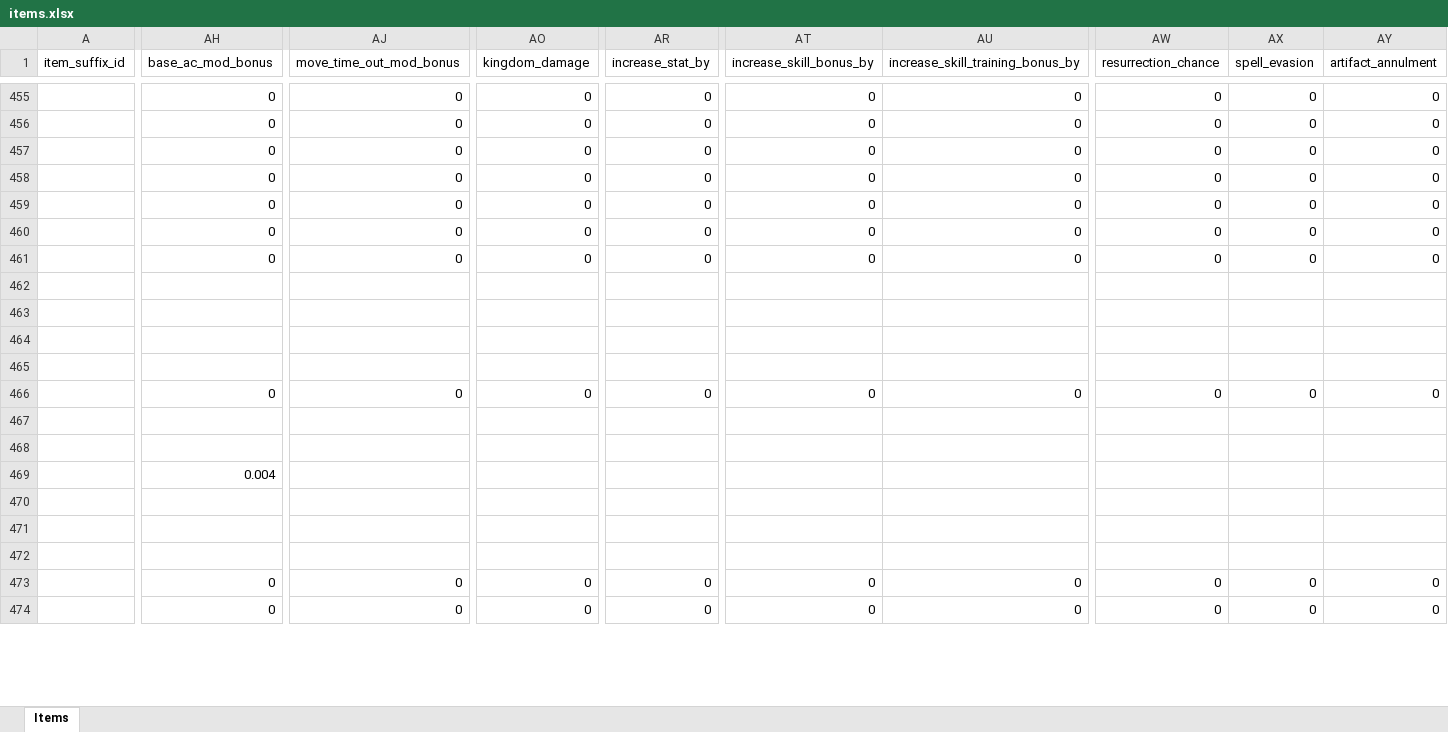
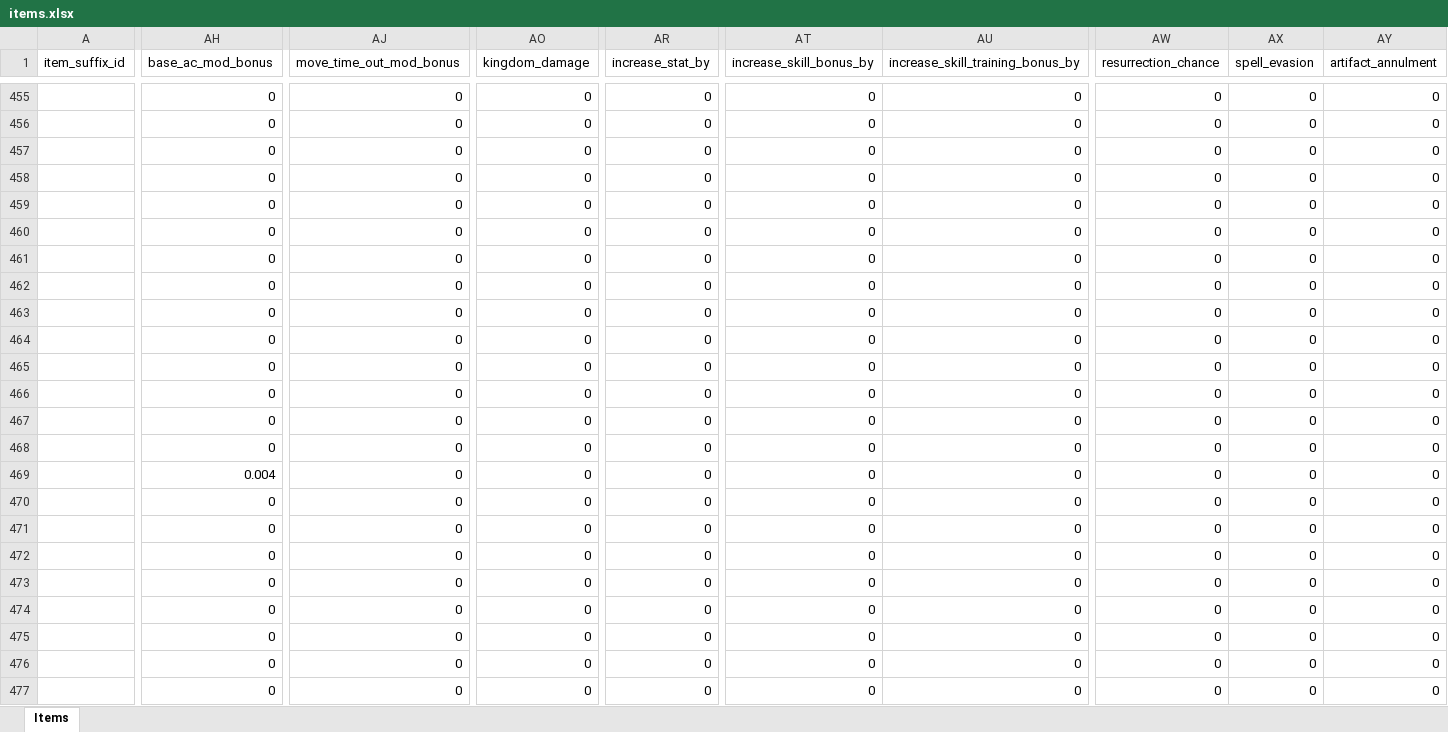
Before and after one commit to AdamKyle/flare, an Excel workbook: resources/data-imports/items.xlsx, sheet Items, drawn as a sheet; only a part is shown, gaps mark what is left out; values as stored, in another font and other column widths than the file's, no borders; rows hold the shown columns only; the diff covers the shown part only; the diff names each change by its address in the sheet, - before the commit and + after, or states it on an @@ line.

Commit message:
Lots of little fixes.
- Kingdom fixes - specifically around the map updating when one is taken.
- Attack Log fixes, make sure the bomb drop goes to the right character.
- Various other fixes.
- items and affixes droppability updated
- monsters updated - alas the final critter for surface is too strong.

```diff
--- a/resources/data-imports/items.xlsx (sheet Items)
+++ b/resources/data-imports/items.xlsx (sheet Items)
-AH462:AH465 (base_ac_mod_bonus): (empty)
+AH462:AH465 (base_ac_mod_bonus): 0
-AJ462:AJ465 (move_time_out_mod_bonus): (empty)
+AJ462:AJ465 (move_time_out_mod_bonus): 0
-AO462:AO465 (kingdom_damage): (empty)
+AO462:AO465 (kingdom_damage): 0
-AR462:AR465 (increase_stat_by): (empty)
+AR462:AR465 (increase_stat_by): 0
-AT462:AT465 (increase_skill_bonus_by): (empty)
+AT462:AT465 (increase_skill_bonus_by): 0
-AU462:AU465 (increase_skill_training_bonus_by): (empty)
+AU462:AU465 (increase_skill_training_bonus_by): 0
-AW462:AW465 (resurrection_chance): (empty)
+AW462:AW465 (resurrection_chance): 0
-AX462:AX465 (spell_evasion): (empty)
+AX462:AX465 (spell_evasion): 0
-AY462:AY465 (artifact_annulment): (empty)
+AY462:AY465 (artifact_annulment): 0
-AH467:AH468 (base_ac_mod_bonus): (empty)
+AH467:AH468 (base_ac_mod_bonus): 0
-AJ467:AJ472 (move_time_out_mod_bonus): (empty)
+AJ467:AJ472 (move_time_out_mod_bonus): 0
-AO467:AO472 (kingdom_damage): (empty)
+AO467:AO472 (kingdom_damage): 0
-AR467:AR472 (increase_stat_by): (empty)
+AR467:AR472 (increase_stat_by): 0
-AT467:AT472 (increase_skill_bonus_by): (empty)
+AT467:AT472 (increase_skill_bonus_by): 0
-AU467:AU472 (increase_skill_training_bonus_by): (empty)
+AU467:AU472 (increase_skill_training_bonus_by): 0
-AW467:AW472 (resurrection_chance): (empty)
+AW467:AW472 (resurrection_chance): 0
-AX467:AX472 (spell_evasion): (empty)
+AX467:AX472 (spell_evasion): 0
-AY467:AY472 (artifact_annulment): (empty)
+AY467:AY472 (artifact_annulment): 0
-AH470:AH472 (base_ac_mod_bonus): (empty)
+AH470:AH472 (base_ac_mod_bonus): 0
+row 473:  | 0 | 0 | 0 | 0 | 0 | 0 | 0 | 0 | 0
+row 474:  | 0 | 0 | 0 | 0 | 0 | 0 | 0 | 0 | 0
@@ row 474 moved to row 476: Priests Cross @@
```
Also changed, not shown: 25 removed rows, 30 moved rows and 638 edited cells elsewhere in this sheet, resources/data-imports/affixes.xlsx, resources/data-imports/monsters.xlsx, 20 other files.
